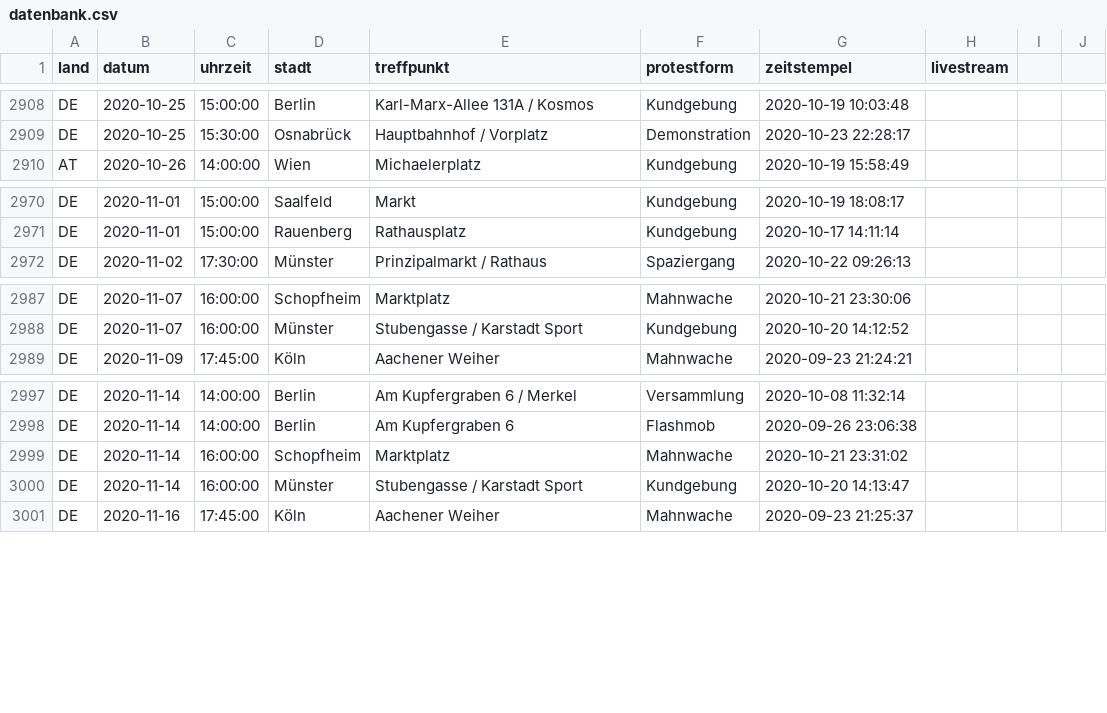
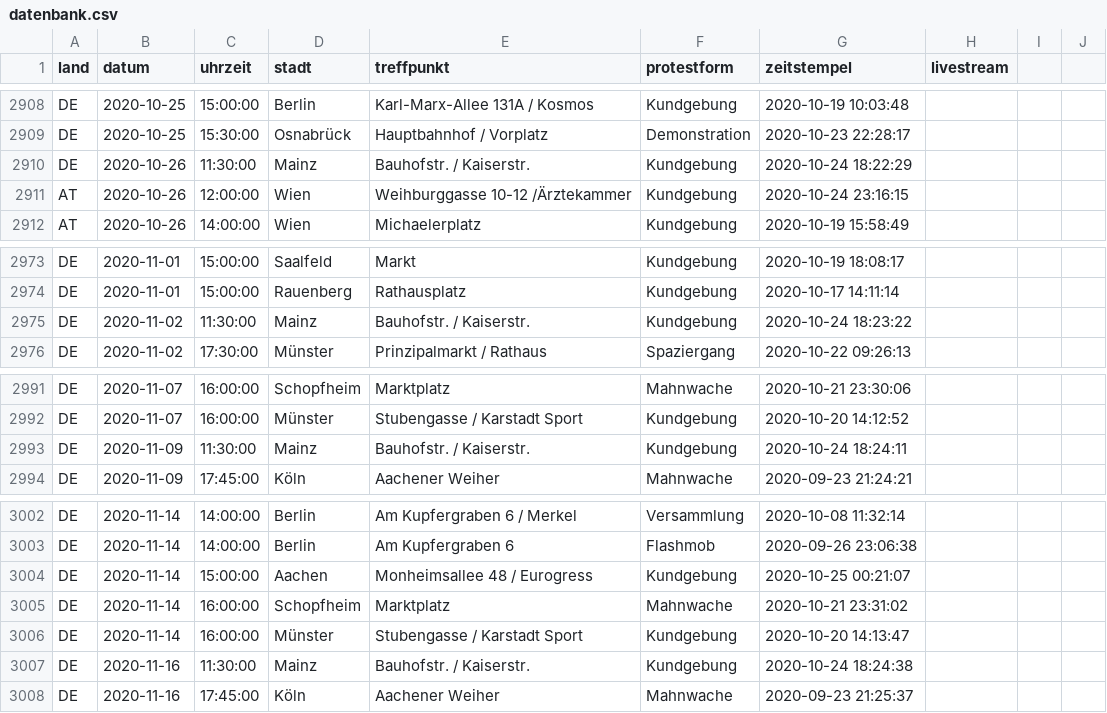
Before and after one commit to anonymous-tld/datenbank, a CSV file: datenbank.csv, drawn as a sheet; only a part is shown, gaps mark what is left out; the diff covers the shown part only; the diff names each change by its address in the sheet, - before the commit and + after, or states it on an @@ line.

```diff
--- a/datenbank.csv
+++ b/datenbank.csv
+row 2910: DE | 2020-10-26 | 11:30:00 | Mainz | Bauhofstr. / Kaiserstr. | Kundgebung | 2020-10-24 18:22:29
+row 2911: AT | 2020-10-26 | 12:00:00 | Wien | Weihburggasse 10-12 /Ärztekammer | Kundgebung | 2020-10-24 23:16:15
+row 2975: DE | 2020-11-02 | 11:30:00 | Mainz | Bauhofstr. / Kaiserstr. | Kundgebung | 2020-10-24 18:23:22
+row 2993: DE | 2020-11-09 | 11:30:00 | Mainz | Bauhofstr. / Kaiserstr. | Kundgebung | 2020-10-24 18:24:11
+row 3004: DE | 2020-11-14 | 15:00:00 | Aachen | Monheimsallee 48 / Eurogress | Kundgebung | 2020-10-25 00:21:07
+row 3007: DE | 2020-11-16 | 11:30:00 | Mainz | Bauhofstr. / Kaiserstr. | Kundgebung | 2020-10-24 18:24:38
```
Also changed, not shown: 11 added rows elsewhere in this file.
